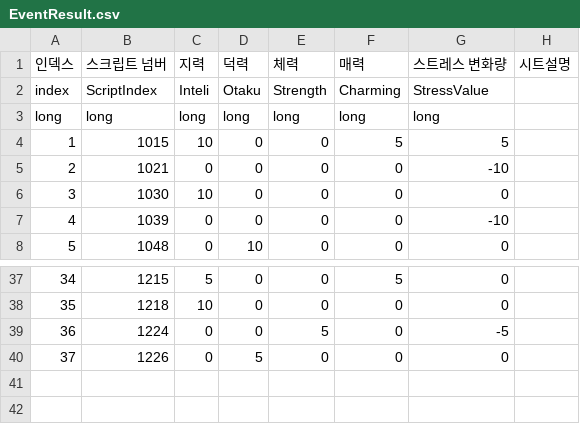
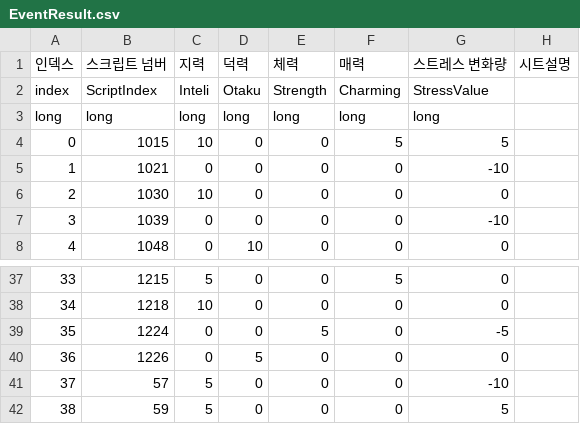
Before and after one commit to szxooliz/RaisingStudent2, a CSV file: Assets/Resources/CSV/EventResult.csv, drawn as a sheet; only a part is shown, gaps mark what is left out; the diff names each change by its address in the sheet, - before the commit and + after, or states it on an @@ line.

```diff
--- a/Assets/Resources/CSV/EventResult.csv
+++ b/Assets/Resources/CSV/EventResult.csv
@@ column A (인덱스) renumbered between rows 4 and 40 @@
+row 41: 37 | 57 | 5 | 0 | 0 | 0 | -10
+row 42: 38 | 59 | 5 | 0 | 0 | 0 | 5
```
Also changed, not shown: Assets/Resources/CSV/EventScript.csv, Assets/Resources/CSV/EventTitle.csv, 14 other files.
